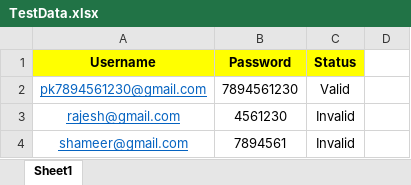
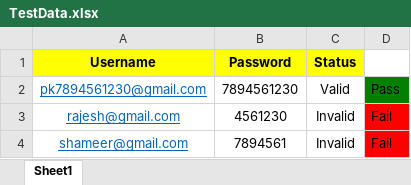
Before and after one commit to prem0296/TutorialNinjaAutomation, an Excel workbook: TestDataUtility/TestData.xlsx, sheet Sheet1, drawn as a sheet; values as stored, in another font and other column widths than the file's, no borders; the diff names each change by its address in the sheet, - before the commit and + after, or states it on an @@ line.

Commit message:
Added excel writing script

```diff
--- a/TestDataUtility/TestData.xlsx (sheet Sheet1)
+++ b/TestDataUtility/TestData.xlsx (sheet Sheet1)
-D2: (empty)
+D2: Pass
-D2 fill: none
+D2 fill: #008000
-D3:D4: (empty)
+D3:D4: Fail
-D3:D4 fill: none
+D3:D4 fill: #FF0000
```
Also changed, not shown: 13 other files.
